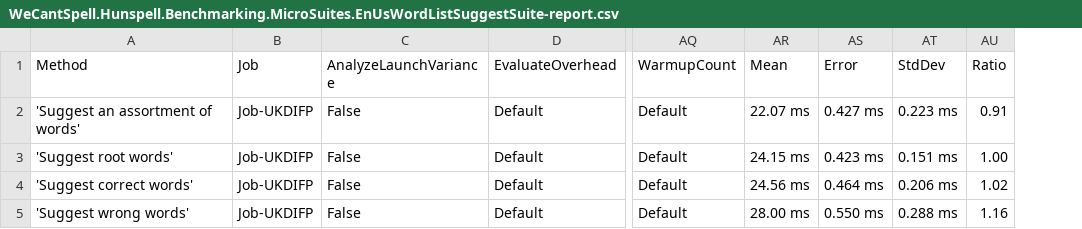
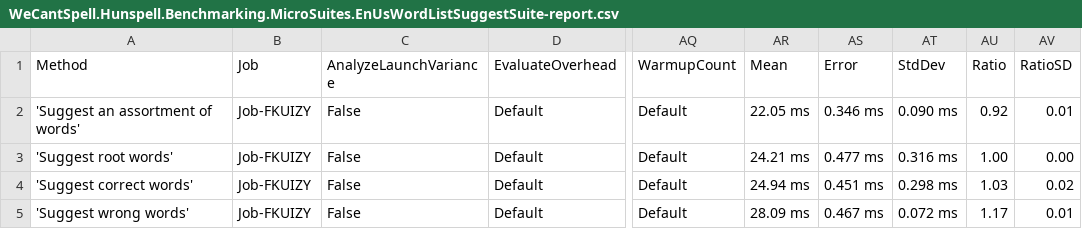
Before and after one commit to aarondandy/WeCantSpell.Hunspell, a CSV file: WeCantSpell.Hunspell.Benchmarking.MicroSuites/BenchmarkDotNet.Artifacts/results/WeCantSpell.Hunspell.Benchmarking.MicroSuites.EnUsWordListSuggestSuite-report.csv, drawn as a sheet; only a part is shown, gaps mark what is left out; the diff names each change by its address in the sheet, - before the commit and + after, or states it on an @@ line.

```diff
--- a/WeCantSpell.Hunspell.Benchmarking.MicroSuites/BenchmarkDotNet.Artifacts/results/WeCantSpell.Hunspell.Benchmarking.MicroSuites.EnUsWordListSuggestSuite-report.csv
+++ b/WeCantSpell.Hunspell.Benchmarking.MicroSuites/BenchmarkDotNet.Artifacts/results/WeCantSpell.Hunspell.Benchmarking.MicroSuites.EnUsWordListSuggestSuite-report.csv
+column AV (RatioSD), rows 2-5: 0.01 | 0.00 | 0.02 | 0.01
-B2:B5 (Job): Job-UKDIFP
+B2:B5 (Job): Job-FKUIZY
-AR2 (Mean): 22.07 ms
+AR2 (Mean): 22.05 ms
-AS2 (Error): 0.427 ms
+AS2 (Error): 0.346 ms
-AT2 (StdDev): 0.223 ms
+AT2 (StdDev): 0.090 ms
-AU2 (Ratio): 0.91
+AU2 (Ratio): 0.92
-AR3 (Mean): 24.15 ms
+AR3 (Mean): 24.21 ms
-AS3 (Error): 0.423 ms
+AS3 (Error): 0.477 ms
-AT3 (StdDev): 0.151 ms
+AT3 (StdDev): 0.316 ms
-AR4 (Mean): 24.56 ms
+AR4 (Mean): 24.94 ms
-AS4 (Error): 0.464 ms
+AS4 (Error): 0.451 ms
-AT4 (StdDev): 0.206 ms
+AT4 (StdDev): 0.298 ms
-AU4 (Ratio): 1.02
+AU4 (Ratio): 1.03
-AR5 (Mean): 28.00 ms
+AR5 (Mean): 28.09 ms
-AS5 (Error): 0.550 ms
+AS5 (Error): 0.467 ms
-AT5 (StdDev): 0.288 ms
+AT5 (StdDev): 0.072 ms
-AU5 (Ratio): 1.16
+AU5 (Ratio): 1.17
```
Also changed, not shown: WeCantSpell.Hunspell.Benchmarking.MicroSuites/BenchmarkDotNet.Artifacts/results/WeCantSpell.Hunspell.Benchmarking.MicroSuites.EnUsWordListCheckSuite-report.csv, 5 other files.
